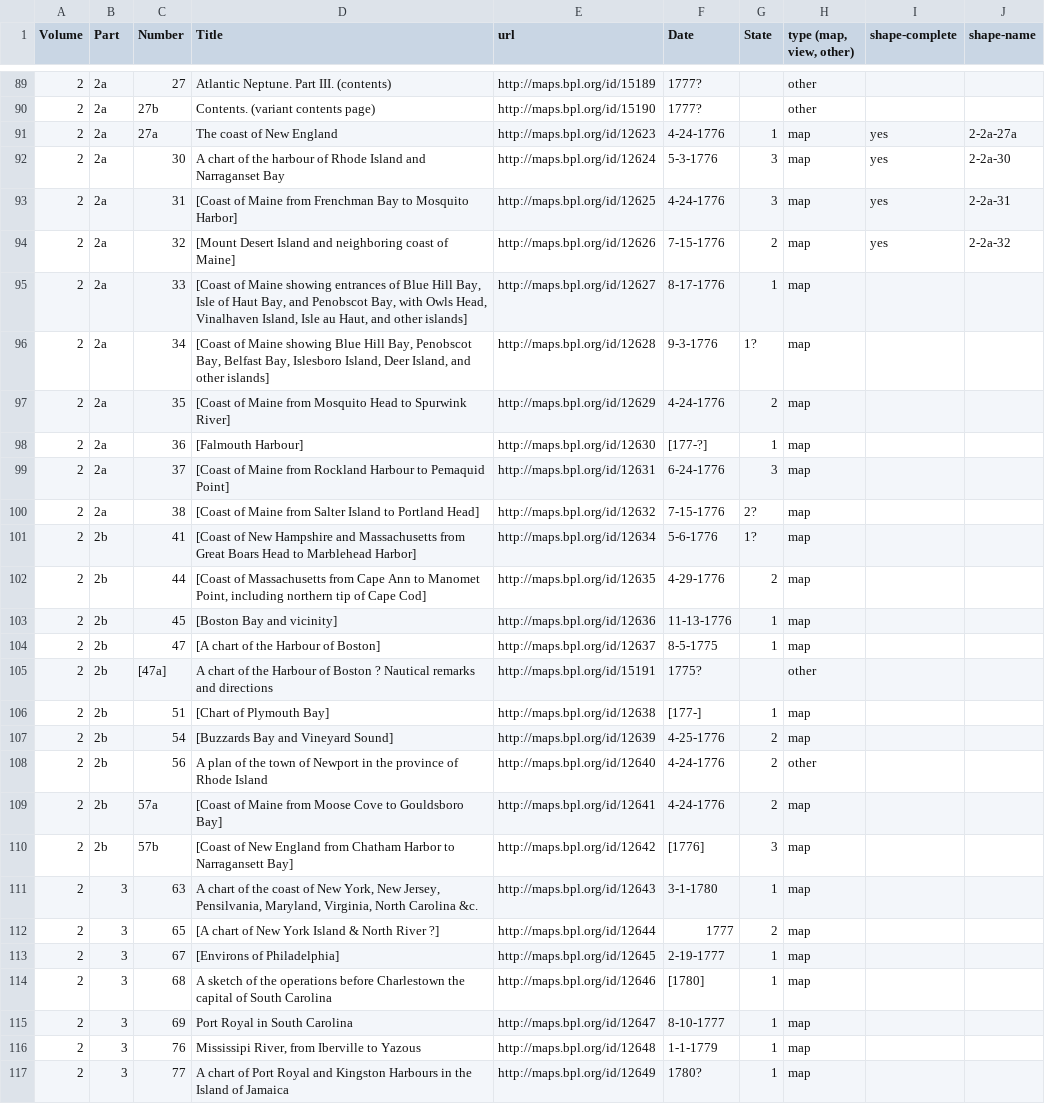
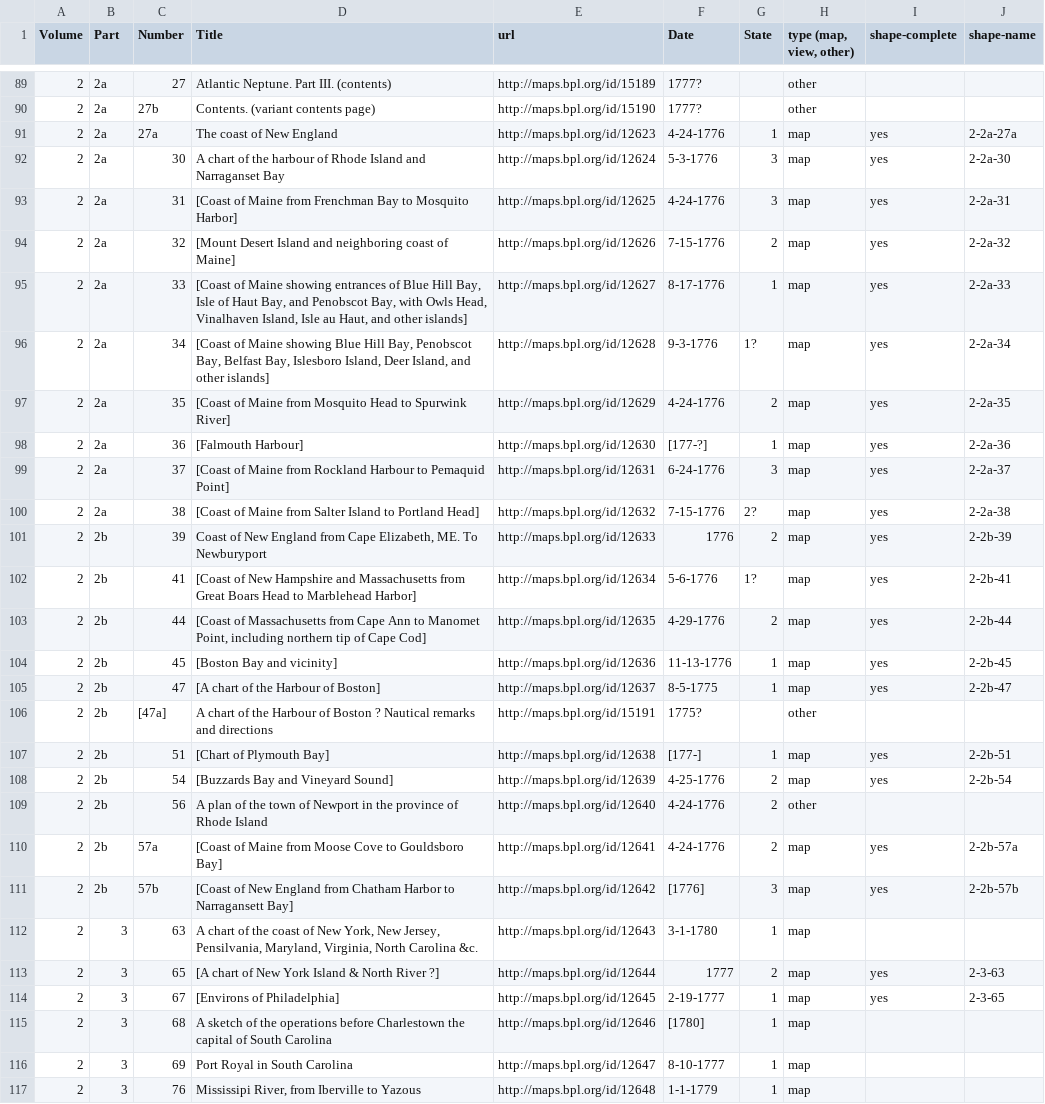
Before and after one commit to ect123/Des-Barres-findingaid, a CSV file: master-list.csv, drawn as a sheet; only a part is shown, gaps mark what is left out; the shorter side is filled out with more unchanged rows.

Commit message:
geojson uploads and master list shape name column updates

```diff
--- a/master-list.csv
+++ b/master-list.csv
@@ -94,21 +94,22 @@ Volume,Part,Number,Title,url,Date,State,"type (map, view, other)",shape-complete
 2,2a,32,[Mount Desert Island and neighboring coast of Maine],http://maps.bpl.org/id/12626,7-15-1776,2,map,yes,2-2a-32
-2,2a,33,"[Coast of Maine showing entrances of Blue Hill Bay, Isle of Haut Bay, and Penobscot Bay, with Owls Head, Vinalhaven Island, Isle au Haut, and other islands]",http://maps.bpl.org/id/12627,8-17-1776,1,map,,
-2,2a,34,"[Coast of Maine showing Blue Hill Bay, Penobscot Bay, Belfast Bay, Islesboro Island, Deer Island, and other islands]",http://maps.bpl.org/id/12628,9-3-1776,1?,map,,
-2,2a,35,[Coast of Maine from Mosquito Head to Spurwink River],http://maps.bpl.org/id/12629,4-24-1776,2,map,,
-2,2a,36,[Falmouth Harbour],http://maps.bpl.org/id/12630,[177-?],1,map,,
-2,2a,37,[Coast of Maine from Rockland Harbour to Pemaquid Point],http://maps.bpl.org/id/12631,6-24-1776,3,map,,
-2,2a,38,[Coast of Maine from Salter Island to Portland Head],http://maps.bpl.org/id/12632,7-15-1776,2?,map,,
-2,2b,41,[Coast of New Hampshire and Massachusetts from Great Boars Head to Marblehead Harbor],http://maps.bpl.org/id/12634,5-6-1776,1?,map,,
-2,2b,44,"[Coast of Massachusetts from Cape Ann to Manomet Point, including northern tip of Cape Cod]",http://maps.bpl.org/id/12635,4-29-1776,2,map,,
-2,2b,45,[Boston Bay and vicinity],http://maps.bpl.org/id/12636,11-13-1776,1,map,,
-2,2b,47,[A chart of the Harbour of Boston],http://maps.bpl.org/id/12637,8-5-1775,1,map,,
+2,2a,33,"[Coast of Maine showing entrances of Blue Hill Bay, Isle of Haut Bay, and Penobscot Bay, with Owls Head, Vinalhaven Island, Isle au Haut, and other islands]",http://maps.bpl.org/id/12627,8-17-1776,1,map,yes,2-2a-33
+2,2a,34,"[Coast of Maine showing Blue Hill Bay, Penobscot Bay, Belfast Bay, Islesboro Island, Deer Island, and other islands]",http://maps.bpl.org/id/12628,9-3-1776,1?,map,yes,2-2a-34
+2,2a,35,[Coast of Maine from Mosquito Head to Spurwink River],http://maps.bpl.org/id/12629,4-24-1776,2,map,yes,2-2a-35
+2,2a,36,[Falmouth Harbour],http://maps.bpl.org/id/12630,[177-?],1,map,yes,2-2a-36
+2,2a,37,[Coast of Maine from Rockland Harbour to Pemaquid Point],http://maps.bpl.org/id/12631,6-24-1776,3,map,yes,2-2a-37
+2,2a,38,[Coast of Maine from Salter Island to Portland Head],http://maps.bpl.org/id/12632,7-15-1776,2?,map,yes,2-2a-38
+2,2b,39,"Coast of New England from Cape Elizabeth, ME. To Newburyport",http://maps.bpl.org/id/12633,1776,2,map,yes,2-2b-39
+2,2b,41,[Coast of New Hampshire and Massachusetts from Great Boars Head to Marblehead Harbor],http://maps.bpl.org/id/12634,5-6-1776,1?,map,yes,2-2b-41
+2,2b,44,"[Coast of Massachusetts from Cape Ann to Manomet Point, including northern tip of Cape Cod]",http://maps.bpl.org/id/12635,4-29-1776,2,map,yes,2-2b-44
+2,2b,45,[Boston Bay and vicinity],http://maps.bpl.org/id/12636,11-13-1776,1,map,yes,2-2b-45
+2,2b,47,[A chart of the Harbour of Boston],http://maps.bpl.org/id/12637,8-5-1775,1,map,yes,2-2b-47
 2,2b,[47a],A chart of the Harbour of Boston ? Nautical remarks and directions,http://maps.bpl.org/id/15191,1775?,,other,,
-2,2b,51,[Chart of Plymouth Bay],http://maps.bpl.org/id/12638,[177-],1,map,,
-2,2b,54,[Buzzards Bay and Vineyard Sound],http://maps.bpl.org/id/12639,4-25-1776,2,map,,
+2,2b,51,[Chart of Plymouth Bay],http://maps.bpl.org/id/12638,[177-],1,map,yes,2-2b-51
+2,2b,54,[Buzzards Bay and Vineyard Sound],http://maps.bpl.org/id/12639,4-25-1776,2,map,yes,2-2b-54
 2,2b,56,A plan of the town of Newport in the province of Rhode Island,http://maps.bpl.org/id/12640,4-24-1776,2,other,,
-2,2b,57a,[Coast of Maine from Moose Cove to Gouldsboro Bay],http://maps.bpl.org/id/12641,4-24-1776,2,map,,
-2,2b,57b,[Coast of New England from Chatham Harbor to Narragansett Bay],http://maps.bpl.org/id/12642,[1776],3,map,,
+2,2b,57a,[Coast of Maine from Moose Cove to Gouldsboro Bay],http://maps.bpl.org/id/12641,4-24-1776,2,map,yes,2-2b-57a
+2,2b,57b,[Coast of New England from Chatham Harbor to Narragansett Bay],http://maps.bpl.org/id/12642,[1776],3,map,yes,2-2b-57b
 2,3,63,"A chart of the coast of New York, New Jersey, Pensilvania, Maryland, Virginia, North Carolina &c.",http://maps.bpl.org/id/12643,3-1-1780,1,map,,
-2,3,65,[A chart of New York Island & North River ?],http://maps.bpl.org/id/12644,1777,2,map,,
-2,3,67,[Environs of Philadelphia],http://maps.bpl.org/id/12645,2-19-1777,1,map,,
+2,3,65,[A chart of New York Island & North River ?],http://maps.bpl.org/id/12644,1777,2,map,yes,2-3-63
+2,3,67,[Environs of Philadelphia],http://maps.bpl.org/id/12645,2-19-1777,1,map,yes,2-3-65
 2,3,68,A sketch of the operations before Charlestown the capital of South Carolina,http://maps.bpl.org/id/12646,[1780],1,map,,
```
Also changed, not shown: 16 other files.
